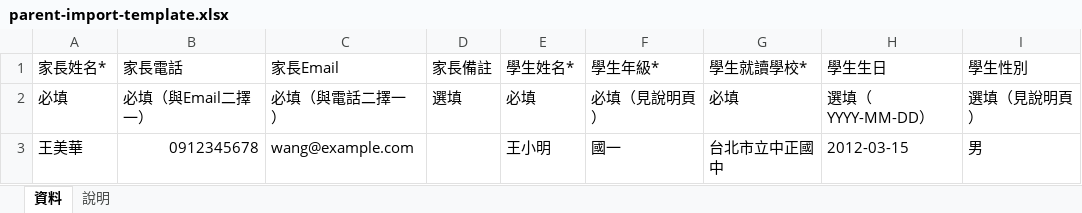
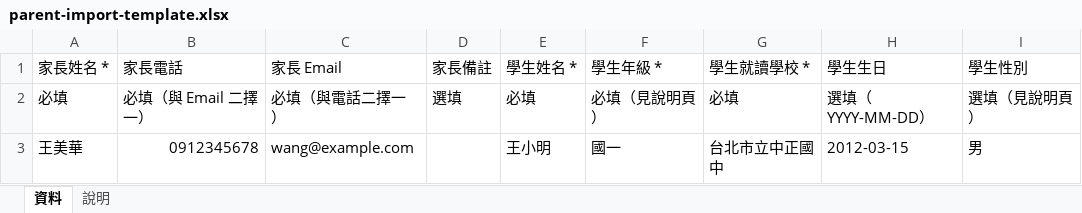
Before and after one commit to mizok/clessia, an Excel workbook: apps/web/public/assets/templates/parent-import-template.xlsx, sheet 資料, drawn as a sheet; values as stored, in another font and other column widths than the file's, no cell formats; the diff names each change by its address in the sheet, - before the commit and + after, or states it on an @@ line.

```diff
--- a/apps/web/public/assets/templates/parent-import-template.xlsx (sheet 資料)
+++ b/apps/web/public/assets/templates/parent-import-template.xlsx (sheet 資料)
-A1: 家長姓名*
+A1: 家長姓名 *
-C1: 家長Email
+C1: 家長 Email
-E1: 學生姓名*
+E1: 學生姓名 *
-F1: 學生年級*
+F1: 學生年級 *
-G1: 學生就讀學校*
+G1: 學生就讀學校 *
-B2 (家長電話): 必填（與Email二擇一）
+B2 (家長電話): 必填（與 Email 二擇一）
```
Also changed, not shown: sheet 說明, cell formats, 3 other files.
